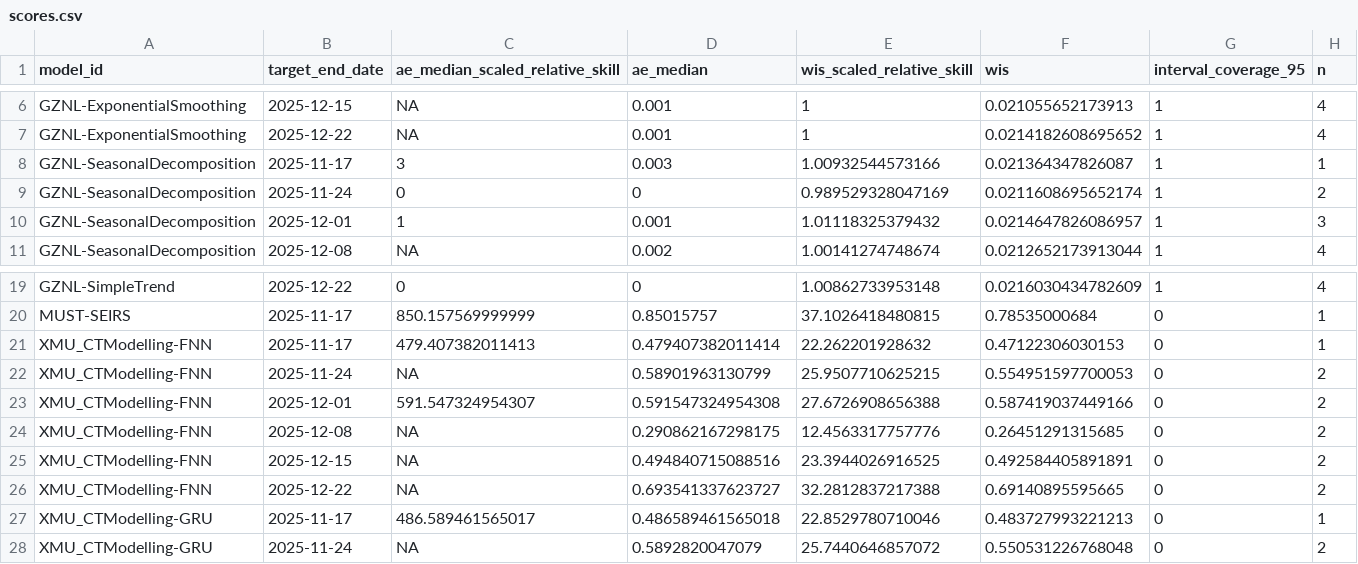
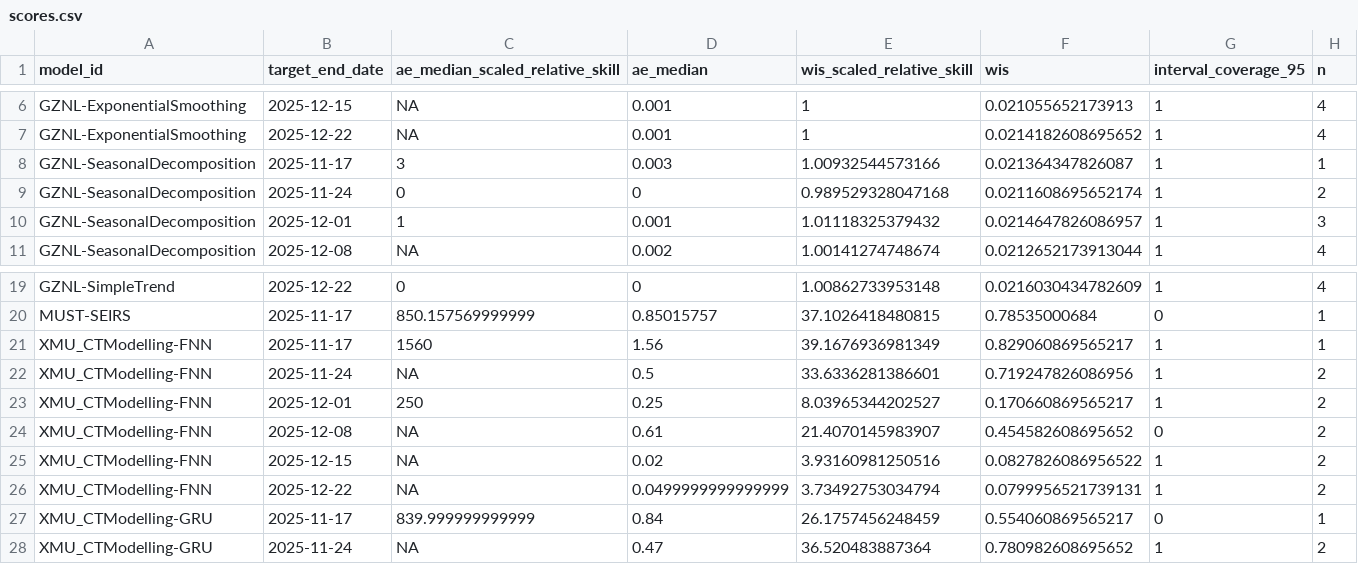
Before and after one commit to dailypartita/China-COVID-19-Forecast-Dashboard, a CSV file: scores/wk inc covid prop ili/2025 season 4/target_end_date/scores.csv, drawn as a sheet; only a part is shown, gaps mark what is left out; the diff covers the shown part only.

Commit message:
update score data

```diff
--- a/scores/wk inc covid prop ili/2025 season 4/target_end_date/scores.csv
+++ b/scores/wk inc covid prop ili/2025 season 4/target_end_date/scores.csv
@@ -8,3 +8,3 @@
 "GZNL-SeasonalDecomposition",2025-11-17,3,0.003,1.00932544573166,0.021364347826087,1,1
-"GZNL-SeasonalDecomposition",2025-11-24,0,0,0.989529328047169,0.0211608695652174,1,2
+"GZNL-SeasonalDecomposition",2025-11-24,0,0,0.989529328047168,0.0211608695652174,1,2
 "GZNL-SeasonalDecomposition",2025-12-01,1,0.001,1.01118325379432,0.0214647826086957,1,3
@@ -20,9 +20,9 @@
 "MUST-SEIRS",2025-11-17,850.157569999999,0.85015757,37.1026418480815,0.78535000684,0,1
-"XMU_CTModelling-FNN",2025-11-17,479.407382011413,0.479407382011414,22.262201928632,0.47122306030153,0,1
-"XMU_CTModelling-FNN",2025-11-24,NA,0.58901963130799,25.9507710625215,0.554951597700053,0,2
-"XMU_CTModelling-FNN",2025-12-01,591.547324954307,0.591547324954308,27.6726908656388,0.587419037449166,0,2
-"XMU_CTModelling-FNN",2025-12-08,NA,0.290862167298175,12.4563317757776,0.26451291315685,0,2
-"XMU_CTModelling-FNN",2025-12-15,NA,0.494840715088516,23.3944026916525,0.492584405891891,0,2
-"XMU_CTModelling-FNN",2025-12-22,NA,0.693541337623727,32.2812837217388,0.69140895595665,0,2
-"XMU_CTModelling-GRU",2025-11-17,486.589461565017,0.486589461565018,22.8529780710046,0.483727993221213,0,1
-"XMU_CTModelling-GRU",2025-11-24,NA,0.5892820047079,25.7440646857072,0.550531226768048,0,2
+"XMU_CTModelling-FNN",2025-11-17,1560,1.56,39.1676936981349,0.829060869565217,1,1
+"XMU_CTModelling-FNN",2025-11-24,NA,0.5,33.6336281386601,0.719247826086956,1,2
+"XMU_CTModelling-FNN",2025-12-01,250,0.25,8.03965344202527,0.170660869565217,1,2
+"XMU_CTModelling-FNN",2025-12-08,NA,0.61,21.4070145983907,0.454582608695652,0,2
+"XMU_CTModelling-FNN",2025-12-15,NA,0.02,3.93160981250516,0.0827826086956522,1,2
+"XMU_CTModelling-FNN",2025-12-22,NA,0.0499999999999999,3.73492753034794,0.0799956521739131,1,2
+"XMU_CTModelling-GRU",2025-11-17,839.999999999999,0.84,26.1757456248459,0.554060869565217,0,1
+"XMU_CTModelling-GRU",2025-11-24,NA,0.47,36.520483887364,0.780982608695652,1,2
```
Also changed, not shown: 87 edited cells elsewhere in this file, scores/wk inc covid prop ili/2025 season 4/horizon/scores.csv, scores/wk inc covid prop ili/2025 season 4/location/scores.csv, 1 other file.
